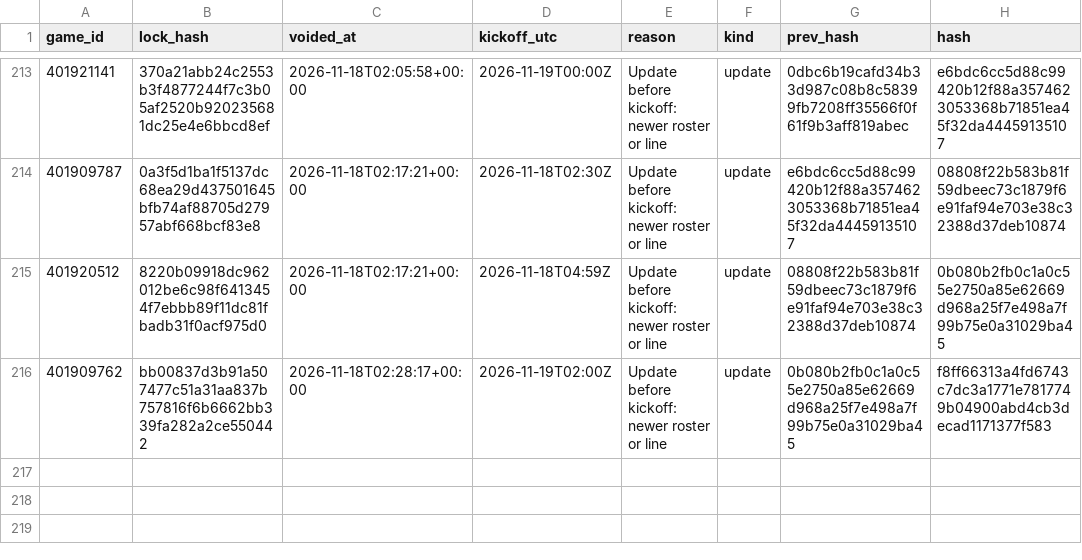
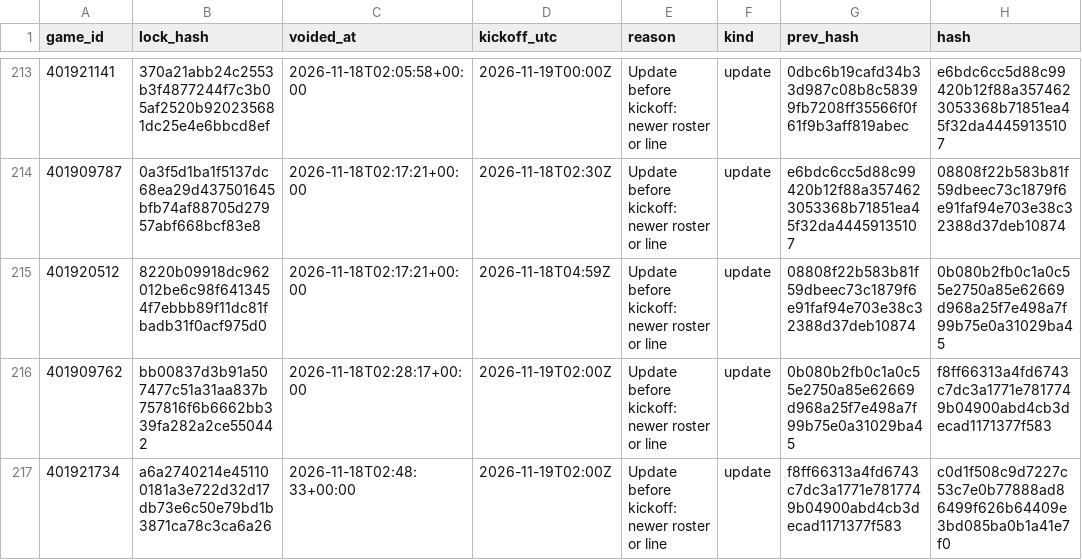
Before and after one commit to Seed808/theesness-data, a CSV file: model/ledger/cbb_locks_voids.csv, drawn as a sheet; only a part is shown, gaps mark what is left out.

```diff
--- a/model/ledger/cbb_locks_voids.csv
+++ b/model/ledger/cbb_locks_voids.csv
@@ -216 +216,2 @@ game_id,lock_hash,voided_at,kickoff_utc,reason,kind,prev_hash,hash
 401909762,bb00837d3b91a507477c51a31aa837b757816f6b6662bb339fa282a2ce550442,2026-11-18T02:28:17+00:00,2026-11-19T02:00Z,Update before kickoff: newer roster or line,update,0b080b2fb0c1a0c55e2750a85e62669d968a25f7e498a7f99b75e0a31029ba45,f8ff66313a4fd6743c7dc3a1771e7817749b04900abd4cb3decad1171377f583
+401921734,a6a2740214e451100181a3e722d32d17db73e6c50e79bd1b3871ca78c3ca6a26,2026-11-18T02:48:33+00:00,2026-11-19T02:00Z,Update before kickoff: newer roster or line,update,f8ff66313a4fd6743c7dc3a1771e7817749b04900abd4cb3decad1171377f583,c0d1f508c9d7227c53c7e0b77888ad86499f626b64409e3bd085ba0b1a41e7f0
```
Also changed, not shown: model/ledger/cbb_locks.csv, model/ledger/firstline_cbb.csv, 21 other files.
